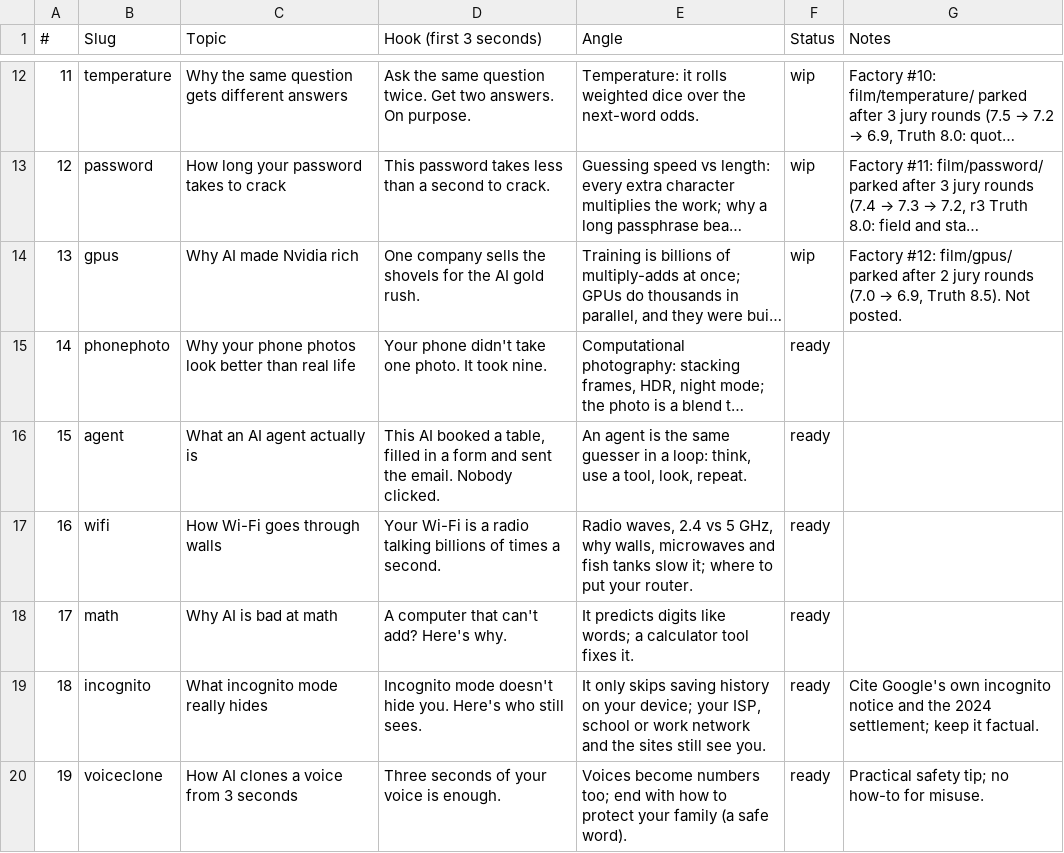
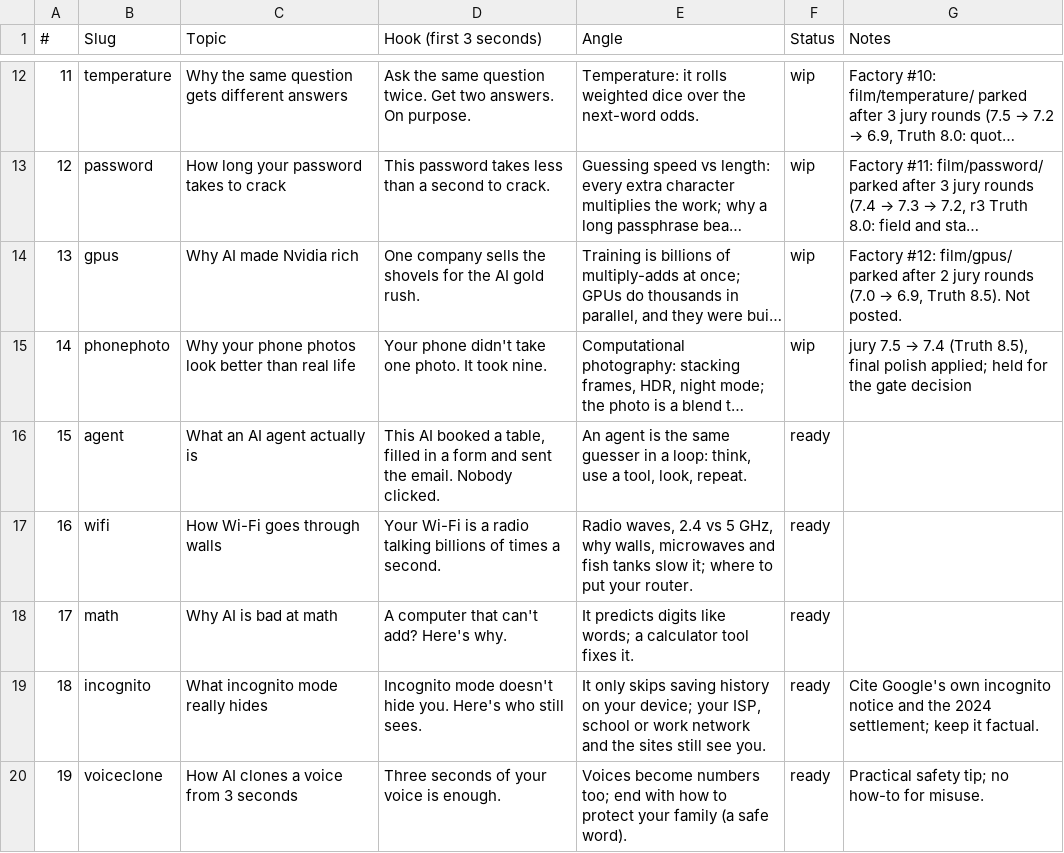
Before and after one commit to Wrexist/molindesign, a CSV file: factory/backlog.csv, drawn as a sheet; only a part is shown, gaps mark what is left out; long unchanged cells end in …; the diff names each change by its address in the sheet, - before the commit and + after, or states it on an @@ line.

```diff
--- a/factory/backlog.csv
+++ b/factory/backlog.csv
-F15 (Status): ready
+F15 (Status): wip
@@ G15 (Notes): (empty) → jury 7.5 → 7.4 (Truth 8.5), final polish applied; held for the gate decision @@
```
Also changed, not shown: 18 other files.
